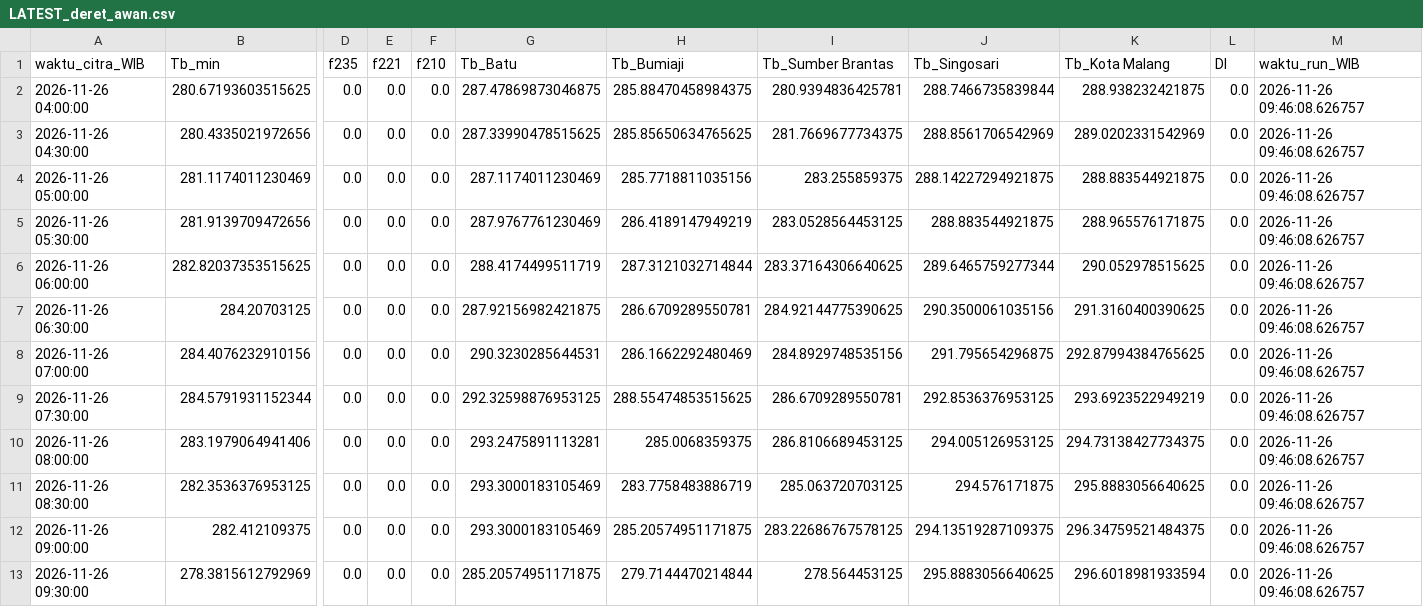
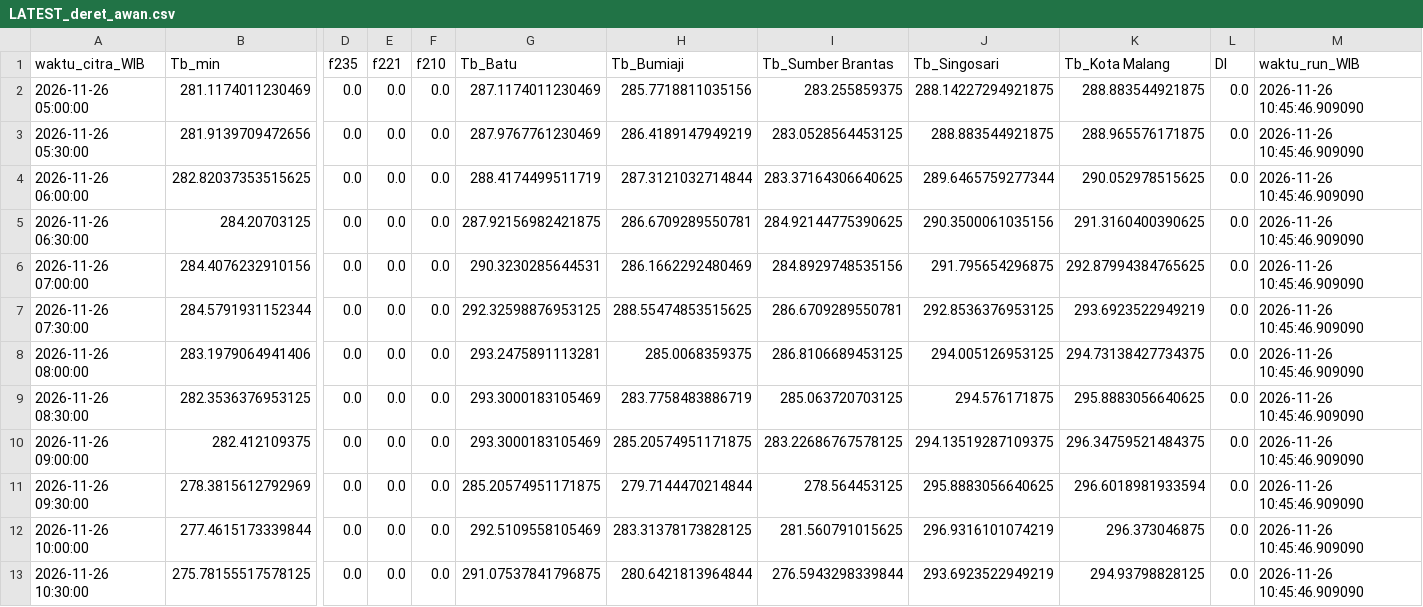
Before and after one commit to bagus2018/pantau-awan-batu, a CSV file: output/LATEST_deret_awan.csv, drawn as a sheet; only a part is shown, gaps mark what is left out; removed rows and columns are numbered as before the commit, all else as after; rows hold the shown columns only; the diff names each change by its address in the sheet, - before the commit and + after, or states it on an @@ line.

```diff
--- a/output/LATEST_deret_awan.csv
+++ b/output/LATEST_deret_awan.csv
-row 2: 2026-11-26 04:00:00 | 280.67193603515625 | 0.0 | 0.0 | 0.0 | 287.47869873046875 | 285.88470458984375 | 280.9394836425781 | 288.7466735839844 | 288.938232421875 | 0.0 | 2026-11-26 09:46:08.626757
-row 3: 2026-11-26 04:30:00 | 280.4335021972656 | 0.0 | 0.0 | 0.0 | 287.33990478515625 | 285.85650634765625 | 281.7669677734375 | 288.8561706542969 | 289.0202331542969 | 0.0 | 2026-11-26 09:46:08.626757
-M2:M11 (waktu_run_WIB): 2026-11-26 09:46:08.626757
+M2:M11 (waktu_run_WIB): 2026-11-26 10:45:46.909090
+row 12: 2026-11-26 10:00:00 | 277.4615173339844 | 0.0 | 0.0 | 0.0 | 292.5109558105469 | 283.31378173828125 | 281.560791015625 | 296.9316101074219 | 296.373046875 | 0.0 | 2026-11-26 10:45:46.909090
+row 13: 2026-11-26 10:30:00 | 275.78155517578125 | 0.0 | 0.0 | 0.0 | 291.07537841796875 | 280.6421813964844 | 276.5943298339844 | 293.6923522949219 | 294.93798828125 | 0.0 | 2026-11-26 10:45:46.909090
```
Also changed, not shown: output/LATEST_banding_historis.csv, output/log_cek_himawari_batu.csv, 4 other files.
